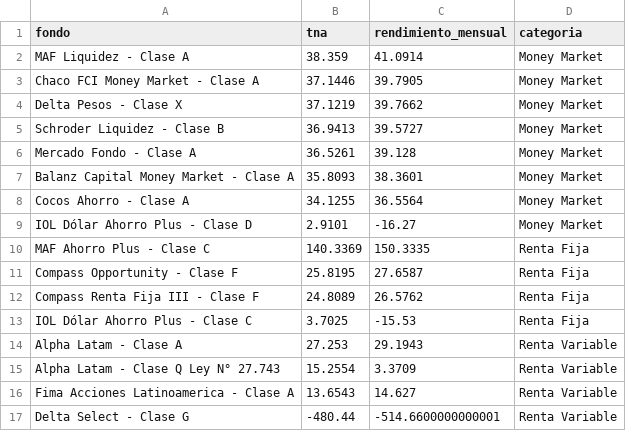
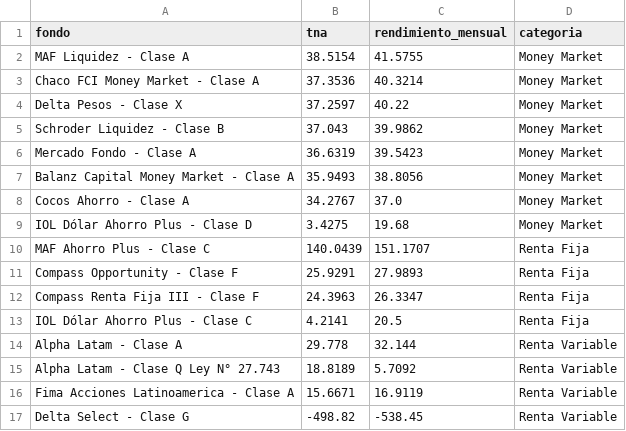
Before and after one commit to LautaroIbanez/TITO, a CSV file: data/fondos_tna_rendimiento.csv, drawn as a sheet; only a part is shown; the diff covers the shown part only.

```diff
--- a/data/fondos_tna_rendimiento.csv
+++ b/data/fondos_tna_rendimiento.csv
@@ -1,17 +1,17 @@
 fondo,tna,rendimiento_mensual,categoria
-MAF Liquidez - Clase A,38.359,41.0914,Money Market
-Chaco FCI Money Market - Clase A,37.1446,39.7905,Money Market
-Delta Pesos - Clase X,37.1219,39.7662,Money Market
-Schroder Liquidez - Clase B,36.9413,39.5727,Money Market
-Mercado Fondo - Clase A,36.5261,39.128,Money Market
-Balanz Capital Money Market - Clase A,35.8093,38.3601,Money Market
-Cocos Ahorro - Clase A,34.1255,36.5564,Money Market
-IOL Dólar Ahorro Plus - Clase D,2.9101,-16.27,Money Market
-MAF Ahorro Plus - Clase C,140.3369,150.3335,Renta Fija
-Compass Opportunity - Clase F,25.8195,27.6587,Renta Fija
-Compass Renta Fija III - Clase F,24.8089,26.5762,Renta Fija
-IOL Dólar Ahorro Plus - Clase C,3.7025,-15.53,Renta Fija
-Alpha Latam - Clase A,27.253,29.1943,Renta Variable
-Alpha Latam - Clase Q Ley N° 27.743,15.2554,3.3709,Renta Variable
-Fima Acciones Latinoamerica - Clase A,13.6543,14.627,Renta Variable
-Delta Select - Clase G,-480.44,-514.6600000000001,Renta Variable
+MAF Liquidez - Clase A,38.5154,41.5755,Money Market
+Chaco FCI Money Market - Clase A,37.3536,40.3214,Money Market
+Delta Pesos - Clase X,37.2597,40.22,Money Market
+Schroder Liquidez - Clase B,37.043,39.9862,Money Market
+Mercado Fondo - Clase A,36.6319,39.5423,Money Market
+Balanz Capital Money Market - Clase A,35.9493,38.8056,Money Market
+Cocos Ahorro - Clase A,34.2767,37.0,Money Market
+IOL Dólar Ahorro Plus - Clase D,3.4275,19.68,Money Market
+MAF Ahorro Plus - Clase C,140.0439,151.1707,Renta Fija
+Compass Opportunity - Clase F,25.9291,27.9893,Renta Fija
+Compass Renta Fija III - Clase F,24.3963,26.3347,Renta Fija
+IOL Dólar Ahorro Plus - Clase C,4.2141,20.5,Renta Fija
+Alpha Latam - Clase A,29.778,32.144,Renta Variable
+Alpha Latam - Clase Q Ley N° 27.743,18.8189,5.7092,Renta Variable
+Fima Acciones Latinoamerica - Clase A,15.6671,16.9119,Renta Variable
+Delta Select - Clase G,-498.82,-538.45,Renta Variable
```
Also changed, not shown: 1 added row, 1 removed row and 10 edited cells elsewhere in this file, 22 other files.
